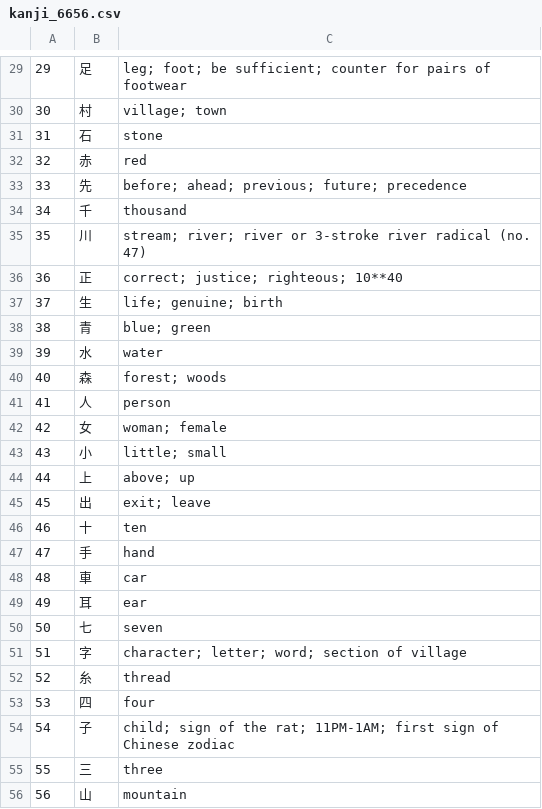
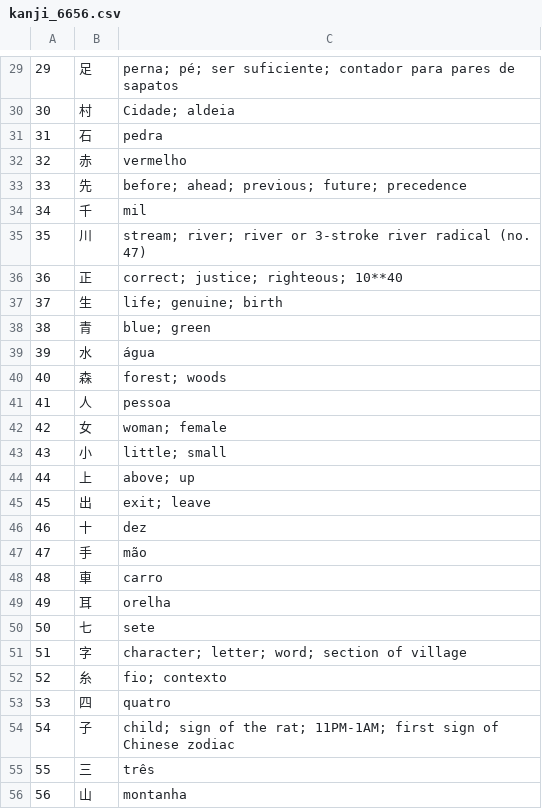
Before and after one commit to kiq005/kiq005.github.io, a CSV file: br/tools/japanese/kanji_6656.csv, drawn as a sheet; only a part is shown, gaps mark what is left out; the diff covers the shown part only.

```diff
--- a/br/tools/japanese/kanji_6656.csv
+++ b/br/tools/japanese/kanji_6656.csv
@@ -29,7 +29,7 @@
-29,足,leg; foot; be sufficient; counter for pairs of footwear
-30,村,village; town
-31,石,stone
-32,赤,red
+29,足,perna; pé; ser suficiente; contador para pares de sapatos
+30,村,Cidade; aldeia
+31,石,pedra
+32,赤,vermelho
 33,先,before; ahead; previous; future; precedence
-34,千,thousand
+34,千,mil
 35,川,stream; river; river or 3-stroke river radical (no. 47)
@@ -38,5 +38,5 @@
 38,青,blue; green
-39,水,water
+39,水,água
 40,森,forest; woods
-41,人,person
+41,人,pessoa
 42,女,woman; female
@@ -45,12 +45,12 @@
 45,出,exit; leave
-46,十,ten
-47,手,hand
-48,車,car
-49,耳,ear
-50,七,seven
+46,十,dez
+47,手,mão
+48,車,carro
+49,耳,orelha
+50,七,sete
 51,字,character; letter; word; section of village
-52,糸,thread
-53,四,four
+52,糸,fio; contexto
+53,四,quatro
 54,子,child; sign of the rat; 11PM-1AM; first sign of Chinese zodiac
-55,三,three
-56,山,mountain
+55,三,três
+56,山,montanha
```
Also changed, not shown: 47 edited cells elsewhere in this file, 29 other files.
